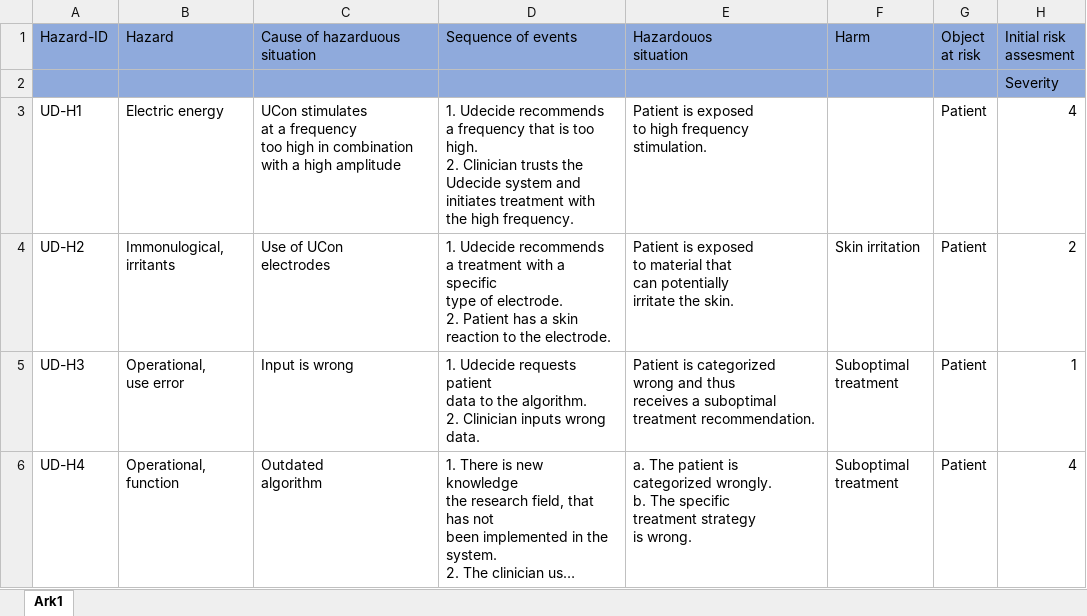
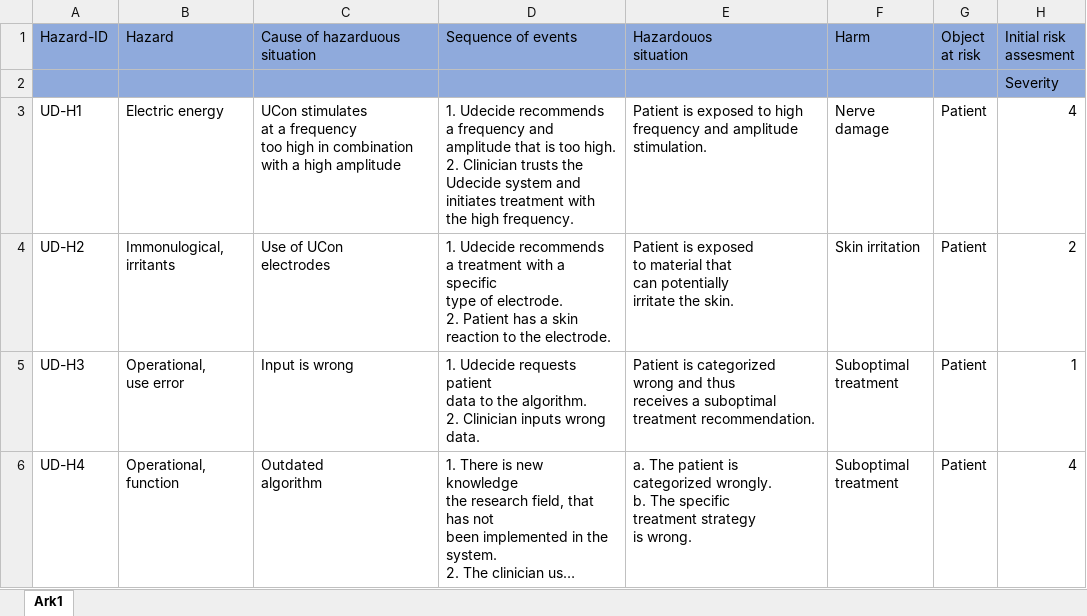
Before and after one commit to amaliekoch/ST6, an Excel workbook: Technical_Documentation/Risk management/Risk analysis.xlsx, sheet Ark1, drawn as a sheet; only a part is shown; long unchanged cells end in …; values as stored, in another font and other column widths than the file's, no borders; ↵ is a line break in a cell; the diff names each change by its address in the sheet, - before the commit and + after, or states it on an @@ line.

```diff
--- a/Technical_Documentation/Risk management/Risk analysis.xlsx (sheet Ark1)
+++ b/Technical_Documentation/Risk management/Risk analysis.xlsx (sheet Ark1)
-D3 (Sequence of events): …a frequency that is…
+D3 (Sequence of events): …a frequency and amplitude that is…
-E3 (Hazardouos situation): …high frequency ↵ stimulation.
+E3 (Hazardouos situation): …high frequency and amplitude ↵ stimulation.
-F3 (Harm): (empty)
+F3 (Harm): Nerve damage
```
Also changed, not shown: 4 other files.
